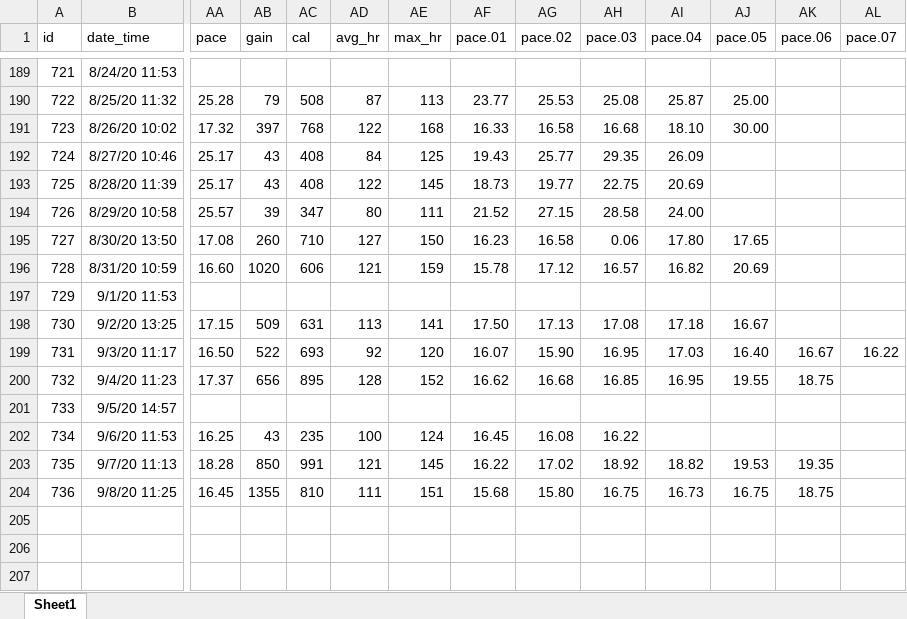
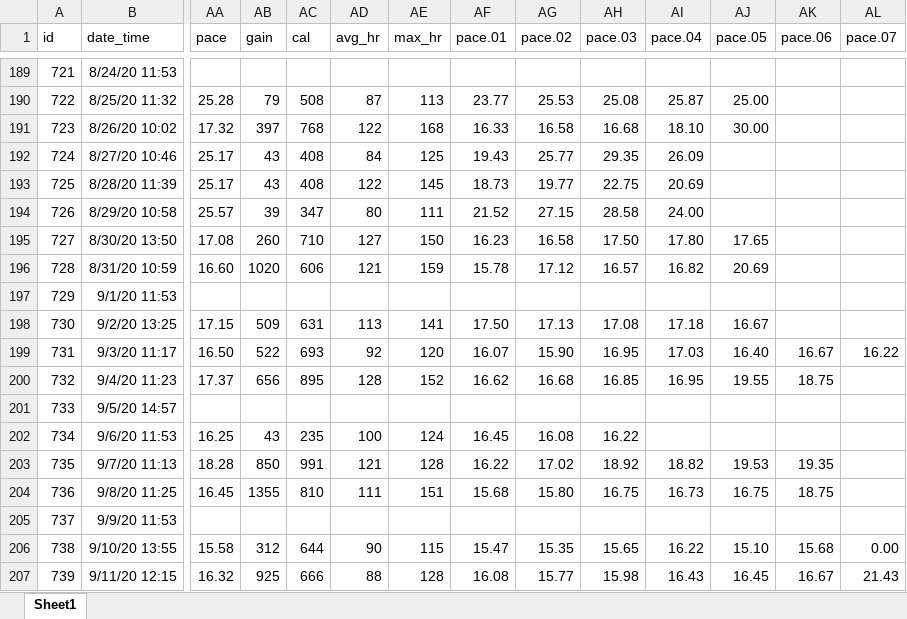
Before and after one commit to gitHubSlinkman/MyWalks, an Excel workbook: data/days.xlsx, sheet Sheet1, drawn as a sheet; only a part is shown, gaps mark what is left out; values as stored, in another font and other column widths than the file's, no borders; rows hold the shown columns only; the diff names each change by its address in the sheet, - before the commit and + after, or states it on an @@ line.

Commit message:
2020-09-11 16:06
1. Corredcted error in data/days.xlsx
2. Add two days walks to data/days.xlsx

```diff
--- a/data/days.xlsx (sheet Sheet1)
+++ b/data/days.xlsx (sheet Sheet1)
-AH195 (pace.03): 0.06
+AH195 (pace.03): 17.50
-AE203 (max_hr): 145
+AE203 (max_hr): 128
+row 205: 737 | 9/9/20 11:53
+row 206: 738 | 9/10/20 13:55 | 15.58 | 312 | 644 | 90 | 115 | 15.47 | 15.35 | 15.65 | 16.22 | 15.10 | 15.68 | 0.00
+row 207: 739 | 9/11/20 12:15 | 16.32 | 925 | 666 | 88 | 128 | 16.08 | 15.77 | 15.98 | 16.43 | 16.45 | 16.67 | 21.43
```
